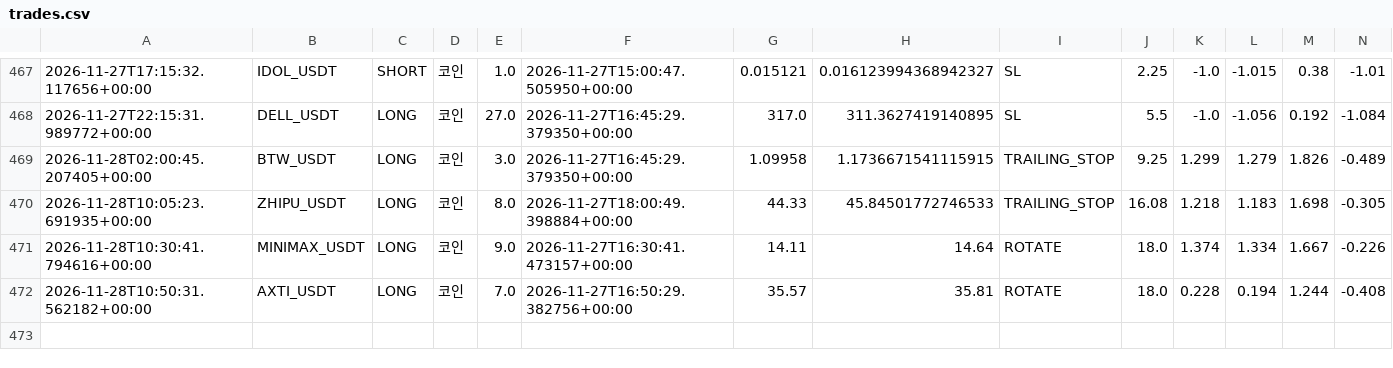
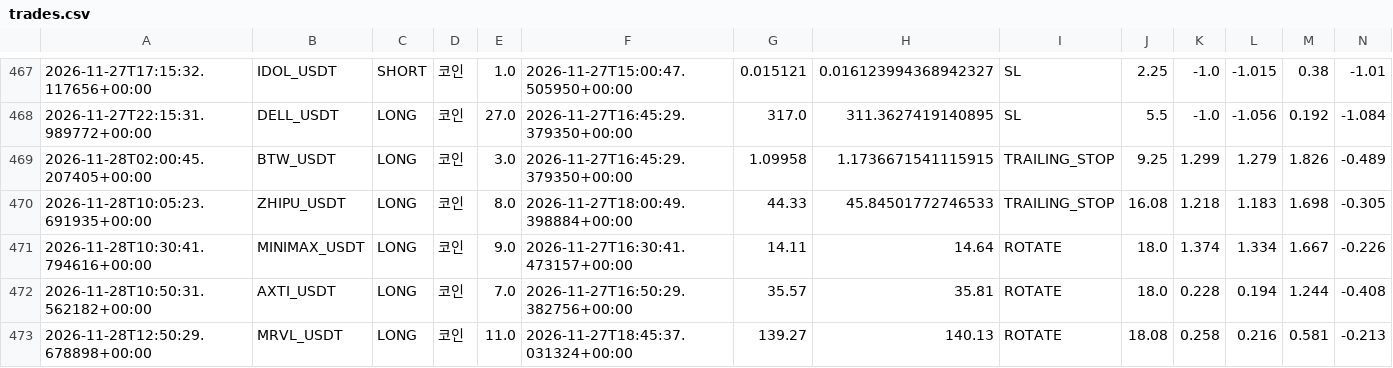
Before and after one commit to wjdtks255-lgtm/Gateio_signal, a CSV file: trades.csv, drawn as a sheet; only a part is shown, gaps mark what is left out; rows hold the shown columns only; the diff names each change by its address in the sheet, - before the commit and + after, or states it on an @@ line.

```diff
--- a/trades.csv
+++ b/trades.csv
+row 473: 2026-11-28T12:50:29.678898+00:00 | MRVL_USDT | LONG | 코인 | 11.0 | 2026-11-27T18:45:37.031324+00:00 | 139.27 | 140.13 | ROTATE | 18.08 | 0.258 | 0.216 | 0.581 | -0.213
```
Also changed, not shown: ai_trades.csv, trades_audit.csv, 1 other file.
